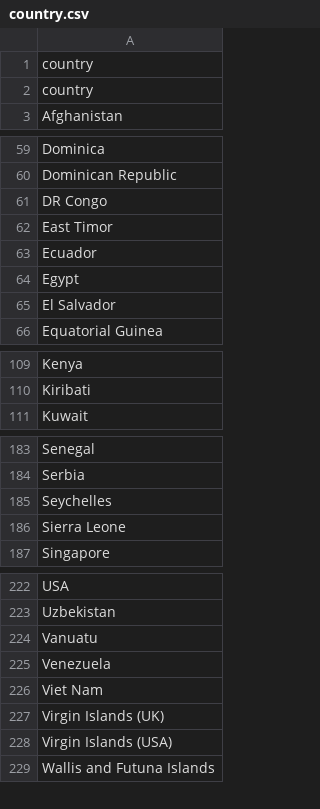
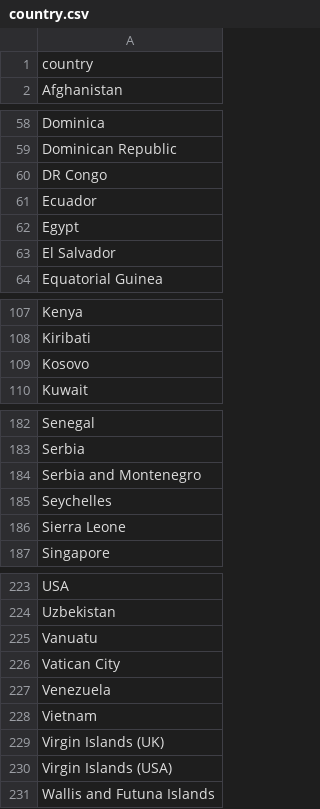
Before and after one commit to factly/validly, a CSV file: app/core/country.csv, drawn as a sheet; only a part is shown, gaps mark what is left out; the diff covers the shown part only.

Commit message:
feat: Update country names in dictionary

```diff
--- a/app/core/country.csv
+++ b/app/core/country.csv
@@ -1,3 +1,2 @@
 country
-country
 Afghanistan
@@ -61,3 +60,2 @@ Dominican Republic
 DR Congo
-East Timor
 Ecuador
@@ -110,2 +108,3 @@ Kenya
 Kiribati
+Kosovo
 Kuwait
@@ -184,2 +183,3 @@ Senegal
 Serbia
+Serbia and Montenegro
 Seychelles
@@ -224,4 +225,5 @@ Uzbekistan
 Vanuatu
+Vatican City
 Venezuela
-Viet Nam
+Vietnam
 Virgin Islands (UK)
```
Also changed, not shown: 1 added row elsewhere in this file.
